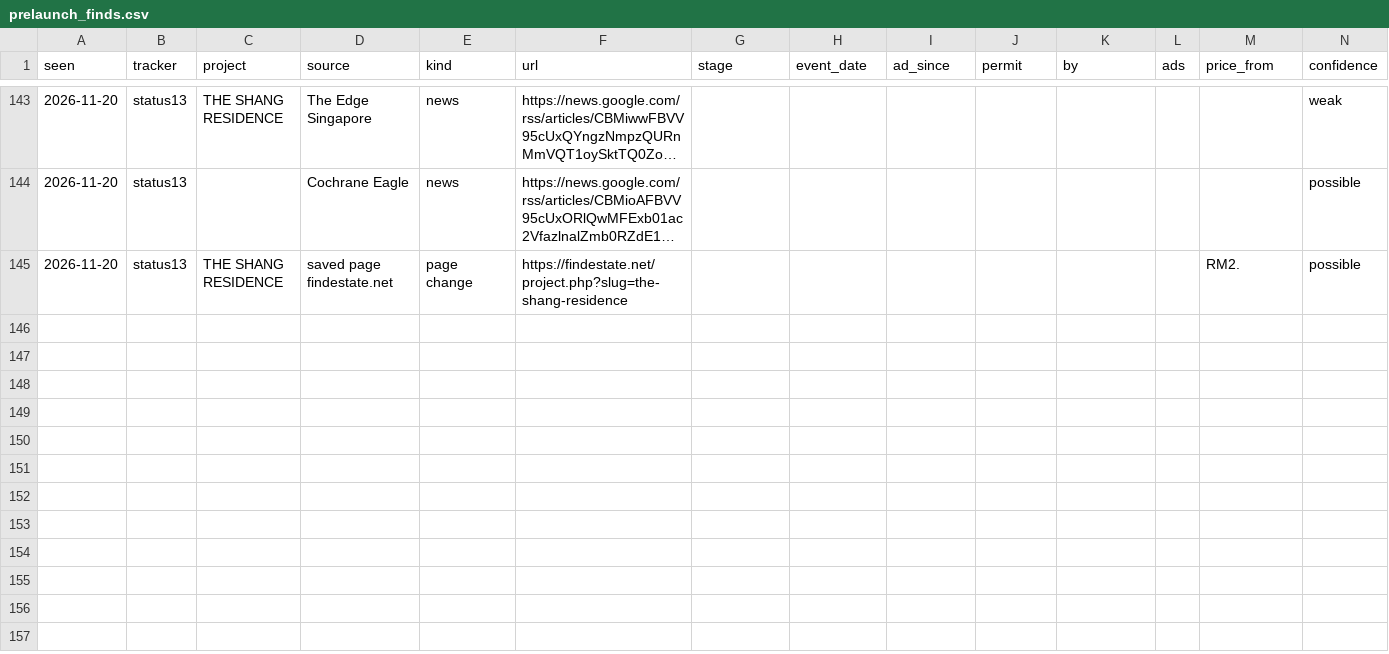
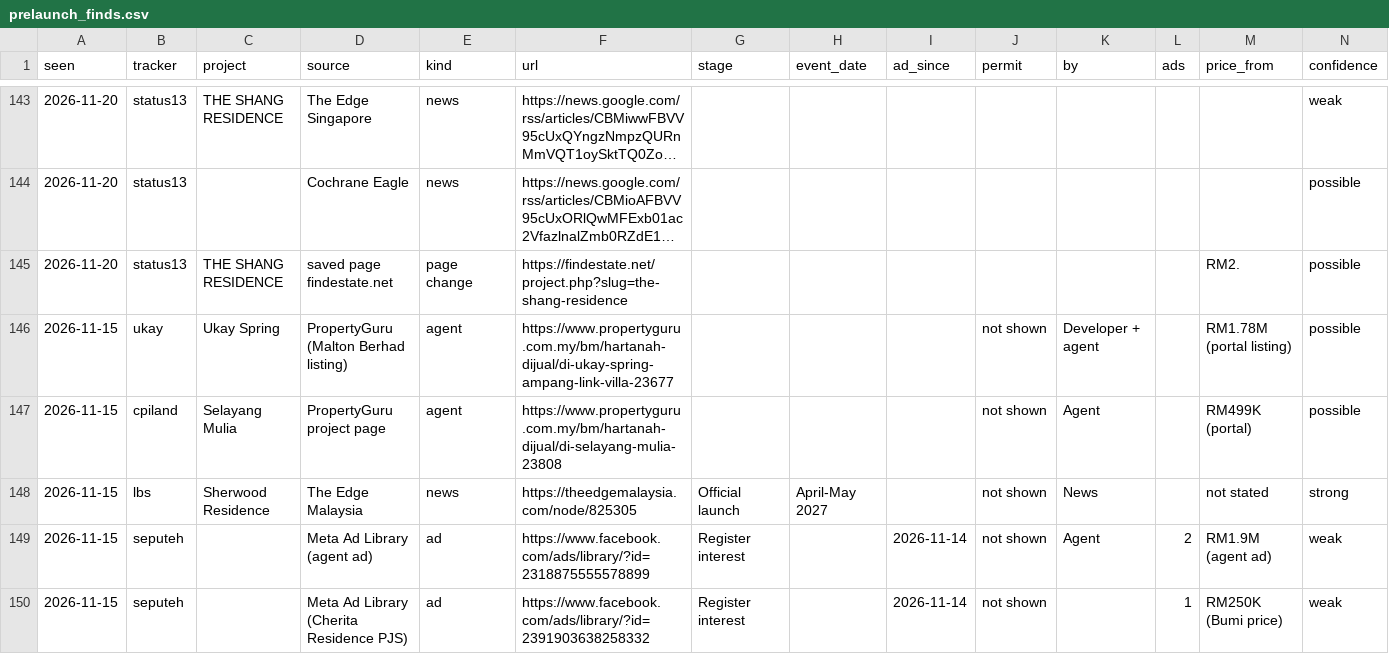
Before and after one commit to smtcu/teduh-tracker, a CSV file: data/prelaunch_finds.csv, drawn as a sheet; only a part is shown, gaps mark what is left out; long unchanged cells end in …; rows hold the shown columns only; the diff names each change by its address in the sheet, - before the commit and + after, or states it on an @@ line.

```diff
--- a/data/prelaunch_finds.csv
+++ b/data/prelaunch_finds.csv
+row 146: 2026-11-15 | ukay | Ukay Spring | PropertyGuru (Malton Berhad listing) | agent | https://www.propertyguru.com.my/bm/hartanah-dijual/di-ukay-spring-ampang-link-villa-23677 |  |  |  | not shown | Developer + agent |  | RM1.78M (portal listing) | possible
+row 147: 2026-11-15 | cpiland | Selayang Mulia | PropertyGuru project page | agent | https://www.propertyguru.com.my/bm/hartanah-dijual/di-selayang-mulia-23808 |  |  |  | not shown | Agent |  | RM499K (portal) | possible
+row 148: 2026-11-15 | lbs | Sherwood Residence | The Edge Malaysia | news | https://theedgemalaysia.com/node/825305 | Official launch | April-May 2027 |  | not shown | News |  | not stated | strong
+row 149: 2026-11-15 | seputeh |  | Meta Ad Library (agent ad) | ad | https://www.facebook.com/ads/library/?id=2318875555578899 | Register interest |  | 2026-11-14 | not shown | Agent | 2 | RM1.9M (agent ad) | weak
+row 150: 2026-11-15 | seputeh |  | Meta Ad Library (Cherita Residence PJS) | ad | https://www.facebook.com/ads/library/?id=2391903638258332 | Register interest |  | 2026-11-14 | not shown |  | 1 | RM250K (Bumi price) | weak
```
Also changed, not shown: data/prelaunch_pages.csv, data/prelaunch_runs.csv.
